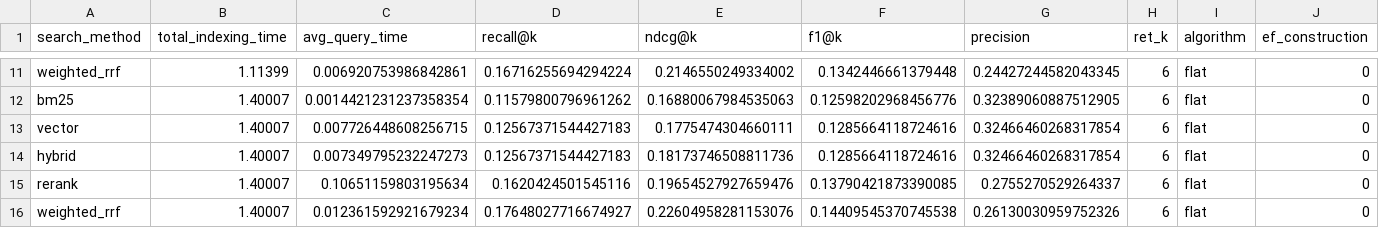
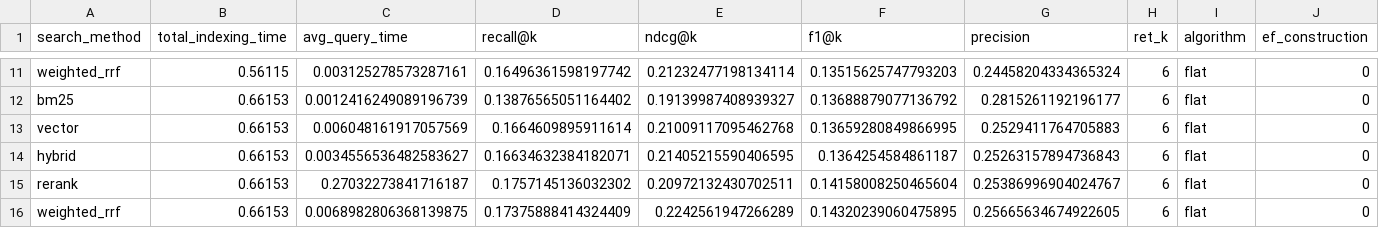
Before and after one commit to redis-applied-ai/redis-retrieval-optimizer, a CSV file: docs/examples/comparison/comparison_study_results.csv, drawn as a sheet; only a part is shown, gaps mark what is left out; the diff covers the shown part only; the diff names each change by its address in the sheet, - before the commit and + after, or states it on an @@ line.

```diff
--- a/docs/examples/comparison/comparison_study_results.csv
+++ b/docs/examples/comparison/comparison_study_results.csv
-B11 (total_indexing_time): 1.11399
+B11 (total_indexing_time): 0.56115
-C11 (avg_query_time): 0.006920753986842861
+C11 (avg_query_time): 0.003125278573287161
-D11 (recall@k): 0.16716255694294224
+D11 (recall@k): 0.16496361598197742
-E11 (ndcg@k): 0.2146550249334002
+E11 (ndcg@k): 0.21232477198134114
-F11 (f1@k): 0.1342446661379448
+F11 (f1@k): 0.13515625747793203
-G11 (precision): 0.24427244582043345
+G11 (precision): 0.24458204334365324
-B12:B16 (total_indexing_time): 1.40007
+B12:B16 (total_indexing_time): 0.66153
-C12 (avg_query_time): 0.0014421231237358354
+C12 (avg_query_time): 0.0012416249089196739
-D12 (recall@k): 0.11579800796961262
+D12 (recall@k): 0.13876565051164402
-E12 (ndcg@k): 0.16880067984535063
+E12 (ndcg@k): 0.19139987408939327
-F12 (f1@k): 0.12598202968456776
+F12 (f1@k): 0.13688879077136792
-G12 (precision): 0.32389060887512905
+G12 (precision): 0.2815261192196177
-C13 (avg_query_time): 0.007726448608256715
+C13 (avg_query_time): 0.006048161917057569
-D13 (recall@k): 0.12567371544427183
+D13 (recall@k): 0.1664609895911614
-E13 (ndcg@k): 0.1775474304660111
+E13 (ndcg@k): 0.21009117095462768
-F13 (f1@k): 0.1285664118724616
+F13 (f1@k): 0.13659280849866995
-G13 (precision): 0.32466460268317854
+G13 (precision): 0.2529411764705883
-C14 (avg_query_time): 0.007349795232247273
+C14 (avg_query_time): 0.0034556536482583627
-D14 (recall@k): 0.12567371544427183
+D14 (recall@k): 0.16634632384182071
-E14 (ndcg@k): 0.18173746508811736
+E14 (ndcg@k): 0.21405215590406595
-F14 (f1@k): 0.1285664118724616
+F14 (f1@k): 0.1364254584861187
-G14 (precision): 0.32466460268317854
+G14 (precision): 0.25263157894736843
-C15 (avg_query_time): 0.10651159803195634
+C15 (avg_query_time): 0.27032273841716187
-D15 (recall@k): 0.1620424501545116
+D15 (recall@k): 0.1757145136032302
-E15 (ndcg@k): 0.19654527927659476
+E15 (ndcg@k): 0.20972132430702511
-F15 (f1@k): 0.13790421873390085
+F15 (f1@k): 0.14158008250465604
-G15 (precision): 0.2755270529264337
+G15 (precision): 0.25386996904024767
-C16 (avg_query_time): 0.012361592921679234
+C16 (avg_query_time): 0.0068982806368139875
-D16 (recall@k): 0.17648027716674927
+D16 (recall@k): 0.17375888414324409
-E16 (ndcg@k): 0.22604958281153076
+E16 (ndcg@k): 0.2242561947266289
-F16 (f1@k): 0.14409545370745538
+F16 (f1@k): 0.14320239060475895
-G16 (precision): 0.26130030959752326
+G16 (precision): 0.25665634674922605
```
Also changed, not shown: 39 edited cells elsewhere in this file, 10 other files.
